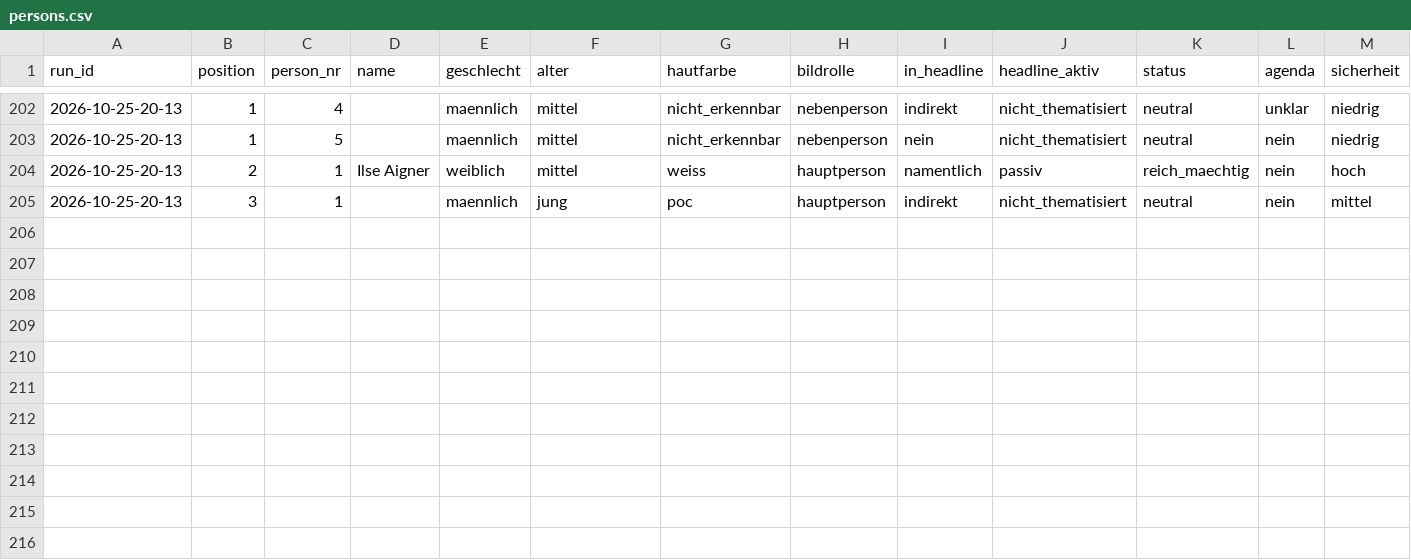
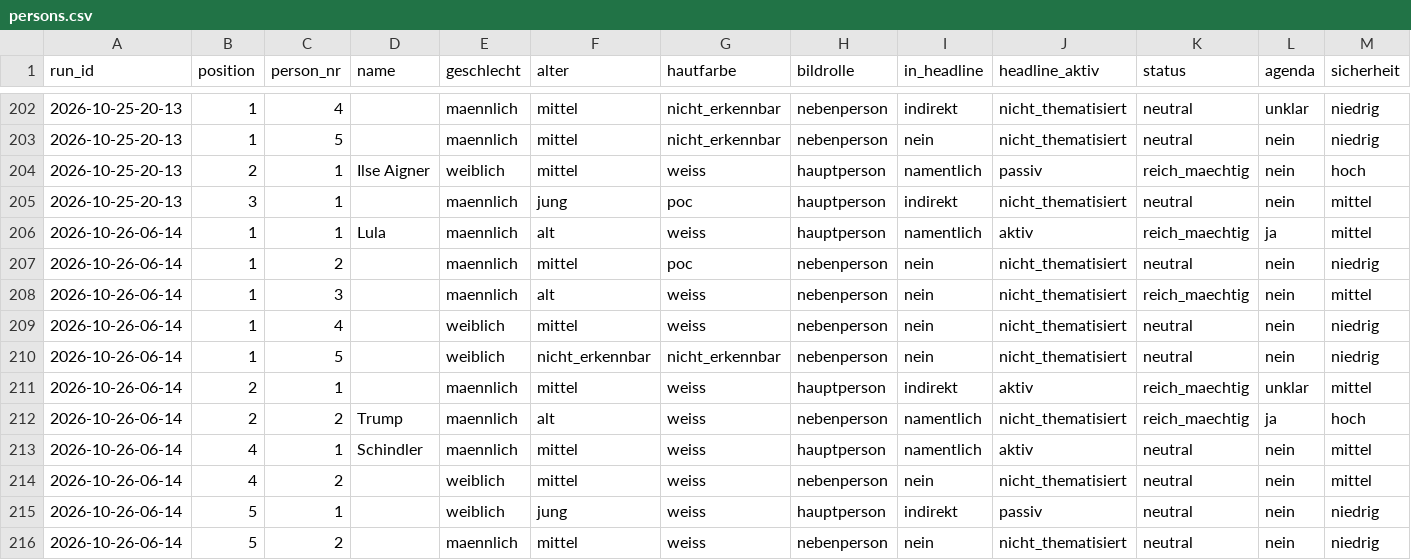
Before and after one commit to happkatharina71-bit/crmd, a CSV file: webde-monitor/data/persons.csv, drawn as a sheet; only a part is shown, gaps mark what is left out; rows hold the shown columns only; the diff names each change by its address in the sheet, - before the commit and + after, or states it on an @@ line.

```diff
--- a/webde-monitor/data/persons.csv
+++ b/webde-monitor/data/persons.csv
+row 206: 2026-10-26-06-14 | 1 | 1 | Lula | maennlich | alt | weiss | hauptperson | namentlich | aktiv | reich_maechtig | ja | mittel
+row 207: 2026-10-26-06-14 | 1 | 2 |  | maennlich | mittel | poc | nebenperson | nein | nicht_thematisiert | neutral | nein | niedrig
+row 208: 2026-10-26-06-14 | 1 | 3 |  | maennlich | alt | weiss | nebenperson | nein | nicht_thematisiert | reich_maechtig | nein | mittel
+row 209: 2026-10-26-06-14 | 1 | 4 |  | weiblich | mittel | weiss | nebenperson | nein | nicht_thematisiert | neutral | nein | niedrig
+row 210: 2026-10-26-06-14 | 1 | 5 |  | weiblich | nicht_erkennbar | nicht_erkennbar | nebenperson | nein | nicht_thematisiert | neutral | nein | niedrig
+row 211: 2026-10-26-06-14 | 2 | 1 |  | maennlich | mittel | weiss | hauptperson | indirekt | aktiv | reich_maechtig | unklar | mittel
+row 212: 2026-10-26-06-14 | 2 | 2 | Trump | maennlich | alt | weiss | nebenperson | namentlich | nicht_thematisiert | reich_maechtig | ja | hoch
+row 213: 2026-10-26-06-14 | 4 | 1 | Schindler | maennlich | mittel | weiss | hauptperson | namentlich | aktiv | neutral | nein | mittel
+row 214: 2026-10-26-06-14 | 4 | 2 |  | weiblich | mittel | weiss | nebenperson | nein | nicht_thematisiert | neutral | nein | mittel
+row 215: 2026-10-26-06-14 | 5 | 1 |  | weiblich | jung | weiss | hauptperson | indirekt | passiv | neutral | nein | niedrig
+row 216: 2026-10-26-06-14 | 5 | 2 |  | maennlich | mittel | weiss | nebenperson | nein | nicht_thematisiert | neutral | nein | niedrig
```
Also changed, not shown: webde-monitor/data/teasers.csv, 7 other files.
